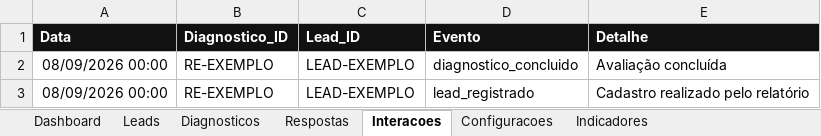
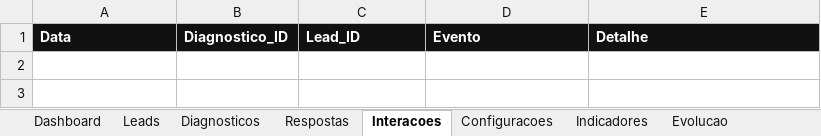
Before and after one commit to acmssysdeveloper-maker/radar-evolucao, an Excel workbook: Radar_Evolucao_CRM_template.xlsx, sheet Interacoes, drawn as a sheet; values as stored, in another font and other column widths than the file's, no borders; table styles not drawn; the diff names each change by its address in the sheet, - before the commit and + after, or states it on an @@ line.

```diff
--- a/Radar_Evolucao_CRM_template.xlsx (sheet Interacoes)
+++ b/Radar_Evolucao_CRM_template.xlsx (sheet Interacoes)
+sheet tab: Evolucao
-row 2: 08/09/2026 00:00 | RE-EXEMPLO | LEAD-EXEMPLO | diagnostico_concluido | Avaliação concluída
-row 3: 08/09/2026 00:00 | RE-EXEMPLO | LEAD-EXEMPLO | lead_registrado | Cadastro realizado pelo relatório
```
Also changed, not shown: sheet Dashboard, sheet Diagnosticos, sheet Leads, 13 other files.
